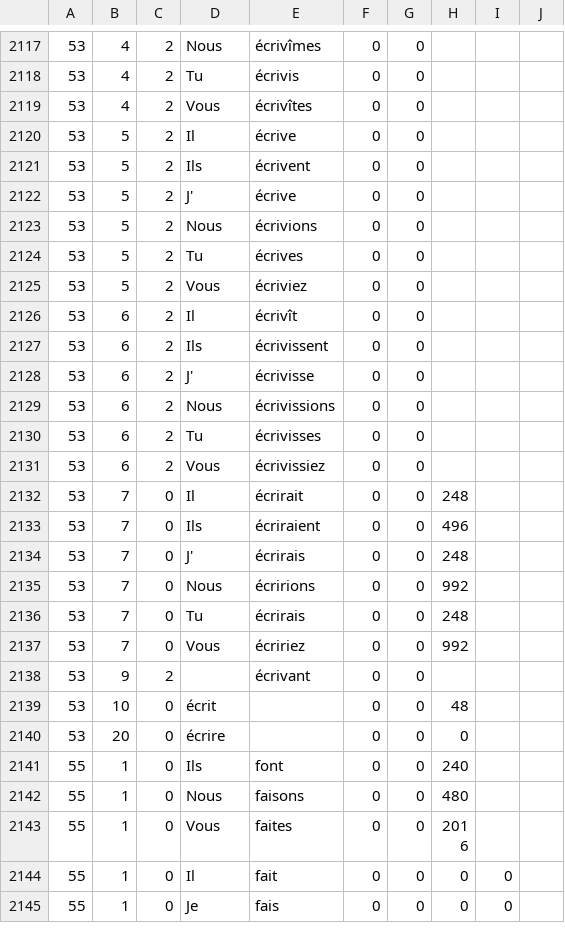
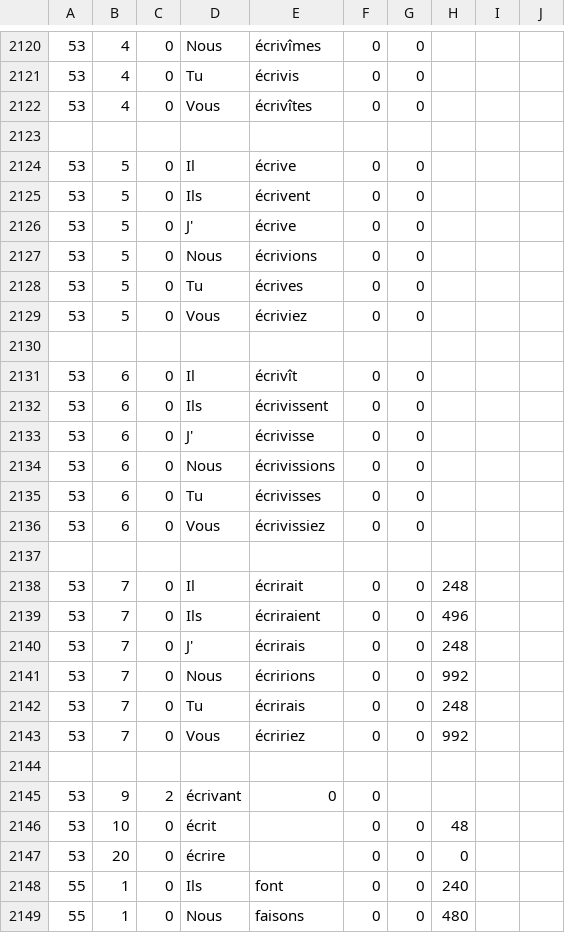
Before and after one commit to wizard1066/Conjugator, a CSV file: Conjugator/Verbs.csv, drawn as a sheet; only a part is shown, gaps mark what is left out; the shorter side is filled out with more unchanged rows; the diff covers the shown part only.

```diff
--- a/Conjugator/Verbs.csv
+++ b/Conjugator/Verbs.csv
@@ -2117,16 +2120,19 @@
-53,4,2,Nous,écrivîmes,0,0,,,
-53,4,2,Tu,écrivis,0,0,,,
-53,4,2,Vous,écrivîtes,0,0,,,
-53,5,2,Il,écrive,0,0,,,
-53,5,2,Ils,écrivent,0,0,,,
-53,5,2,J',écrive,0,0,,,
-53,5,2,Nous,écrivions,0,0,,,
-53,5,2,Tu,écrives,0,0,,,
-53,5,2,Vous,écriviez,0,0,,,
-53,6,2,Il,écrivît,0,0,,,
-53,6,2,Ils,écrivissent,0,0,,,
-53,6,2,J',écrivisse,0,0,,,
-53,6,2,Nous,écrivissions,0,0,,,
-53,6,2,Tu,écrivisses,0,0,,,
-53,6,2,Vous,écrivissiez,0,0,,,
+53,4,0,Nous,écrivîmes,0,0,,,
+53,4,0,Tu,écrivis,0,0,,,
+53,4,0,Vous,écrivîtes,0,0,,,
+
+53,5,0,Il,écrive,0,0,,,
+53,5,0,Ils,écrivent,0,0,,,
+53,5,0,J',écrive,0,0,,,
+53,5,0,Nous,écrivions,0,0,,,
+53,5,0,Tu,écrives,0,0,,,
+53,5,0,Vous,écriviez,0,0,,,
+
+53,6,0,Il,écrivît,0,0,,,
+53,6,0,Ils,écrivissent,0,0,,,
+53,6,0,J',écrivisse,0,0,,,
+53,6,0,Nous,écrivissions,0,0,,,
+53,6,0,Tu,écrivisses,0,0,,,
+53,6,0,Vous,écrivissiez,0,0,,,
+
 53,7,0,Il,écrirait,0,0,248,,
@@ -2137,3 +2143,4 @@
 53,7,0,Vous,écririez,0,0,992,,
-53,9,2,,écrivant,0,0,,,
+
+53,9,2,écrivant,0,0,,,
 53,10,0,écrit,,0,0,48,,
```
Also changed, not shown: 4 added rows, 1 removed row, 4 moved rows and 12 edited cells elsewhere in this file, 1 other file.
